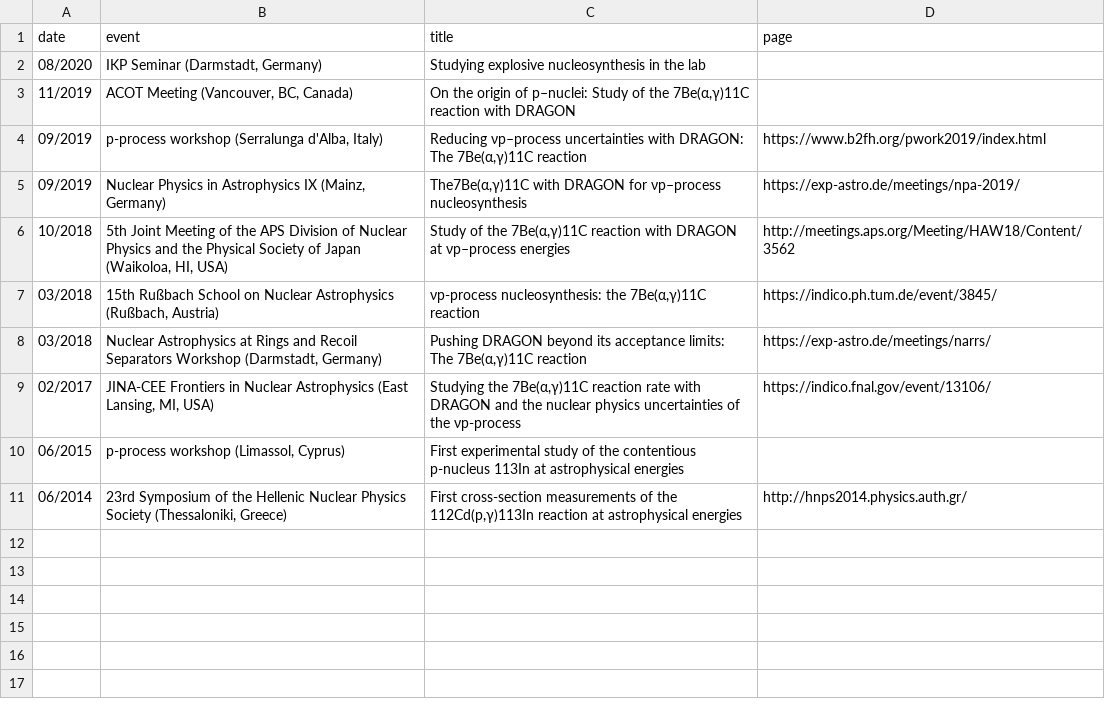
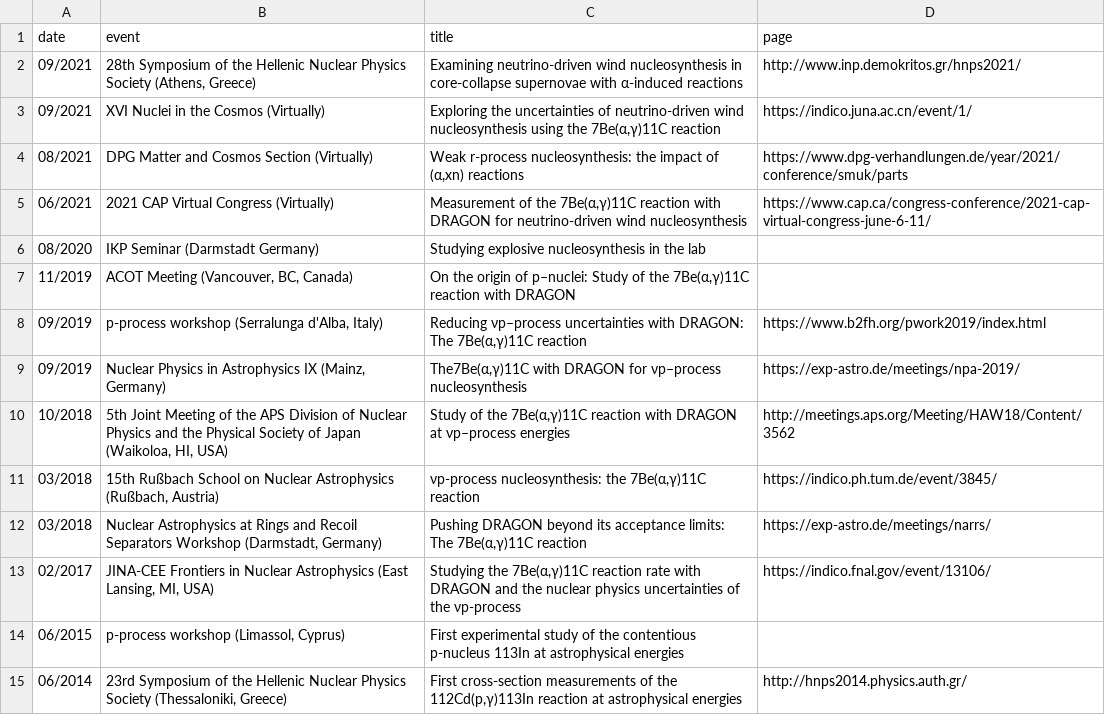
Before and after one commit to psaltisa/psaltisa.github.io, a CSV file: _data/talks.csv, drawn as a sheet; addresses are those after the commit; the diff names each change by its address in the sheet, - before the commit and + after, or states it on an @@ line.

```diff
--- a/_data/talks.csv
+++ b/_data/talks.csv
+row 2: 09/2021 | 28th Symposium of the Hellenic Nuclear Physics Society (Athens, Greece) | Examining neutrino-driven wind nucleosynthesis in core-collapse supernovae with α-induced reactions | http://www.inp.demokritos.gr/hnps2021/
+row 3: 09/2021 | XVI Nuclei in the Cosmos (Virtually) | Exploring the uncertainties of neutrino-driven wind nucleosynthesis using the 7Be(α,γ)11C reaction | https://indico.juna.ac.cn/event/1/
+row 4: 08/2021 | DPG Matter and Cosmos Section (Virtually) | Weak r-process nucleosynthesis: the impact of (α,xn) reactions | https://www.dpg-verhandlungen.de/year/2021/conference/smuk/parts
+row 5: 06/2021 | 2021 CAP Virtual Congress (Virtually) | Measurement of the 7Be(α,γ)11C reaction with DRAGON for neutrino-driven wind nucleosynthesis | https://www.cap.ca/congress-conference/2021-cap-virtual-congress-june-6-11/
-B6 (event): IKP Seminar (Darmstadt, Germany)
+B6 (event): IKP Seminar (Darmstadt Germany)
```
Also changed, not shown: _data/posters.csv, _data/pubs.csv, 39 other files.
